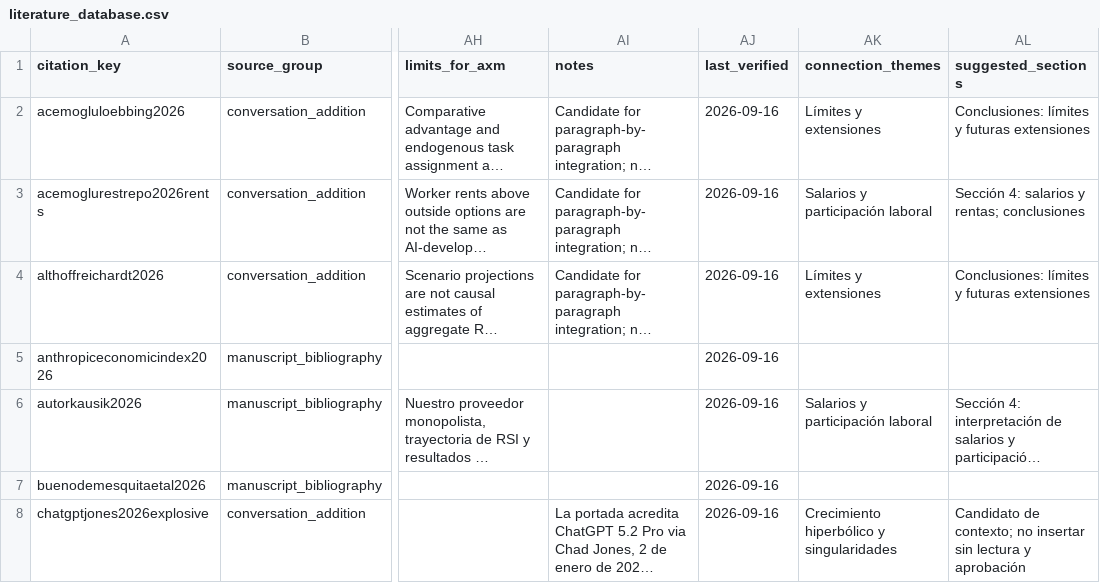
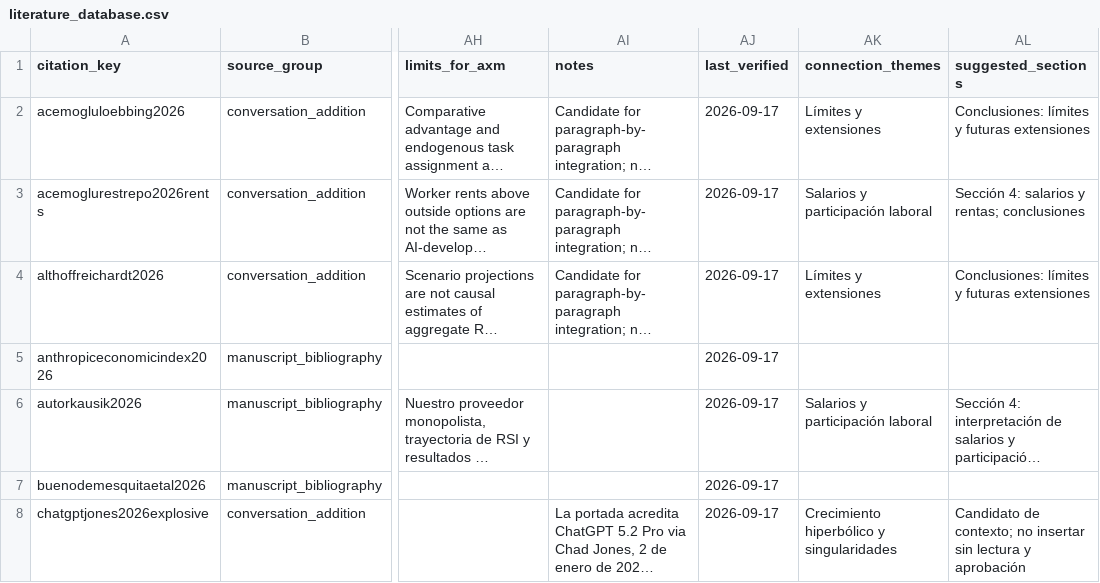
Before and after one commit to oliverpardo1979/AI-Future-Paper-WTF, a CSV file: docs/literature/literature_database.csv, drawn as a sheet; only a part is shown, gaps mark what is left out; long unchanged cells end in …; the diff covers the shown part only; the diff names each change by its address in the sheet, - before the commit and + after, or states it on an @@ line.

```diff
--- a/docs/literature/literature_database.csv
+++ b/docs/literature/literature_database.csv
-AJ2:AJ8 (last_verified): 2026-09-16
+AJ2:AJ8 (last_verified): 2026-09-17
```
Also changed, not shown: 157 edited cells elsewhere in this file, literature/literature_database.csv, 9 other files.
